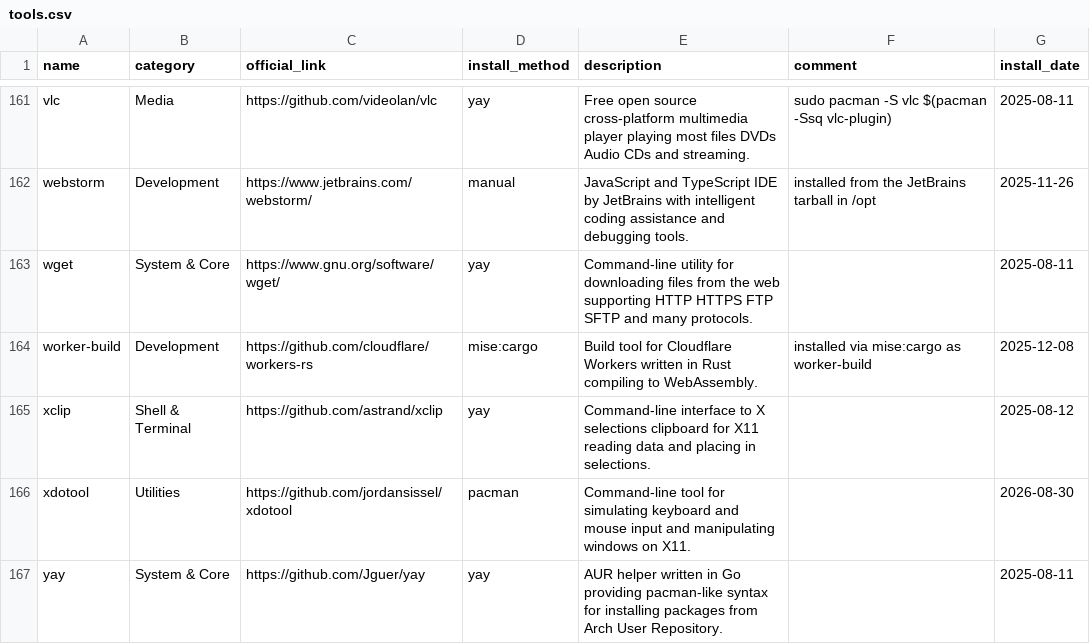
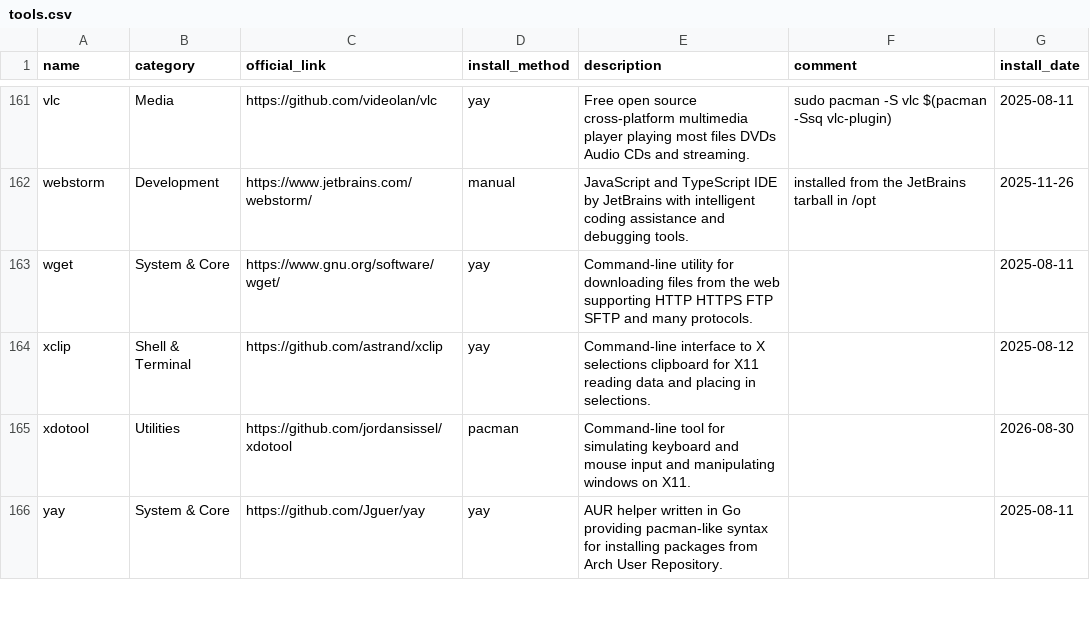
Before and after one commit to hsablonniere/tools, a CSV file: tools.csv, drawn as a sheet; only a part is shown, gaps mark what is left out; the diff names each change by its address in the sheet, - before the commit and + after, or states it on an @@ line.

Commit message:
remove(worker-build): The workers can rest, no Rust left to build them

```diff
--- a/tools.csv
+++ b/tools.csv
-row 164: worker-build | Development | https://github.com/cloudflare/workers-rs | mise:cargo | Build tool for Cloudflare Workers written in Rust compiling to WebAssembly. | installed via mise:cargo as worker-build | 2025-12-08
```
